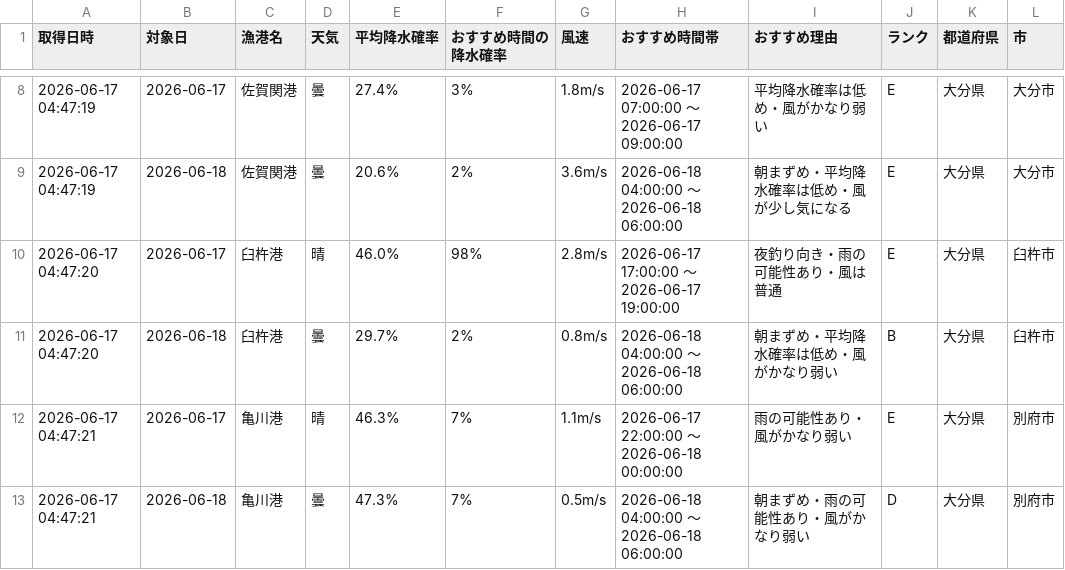
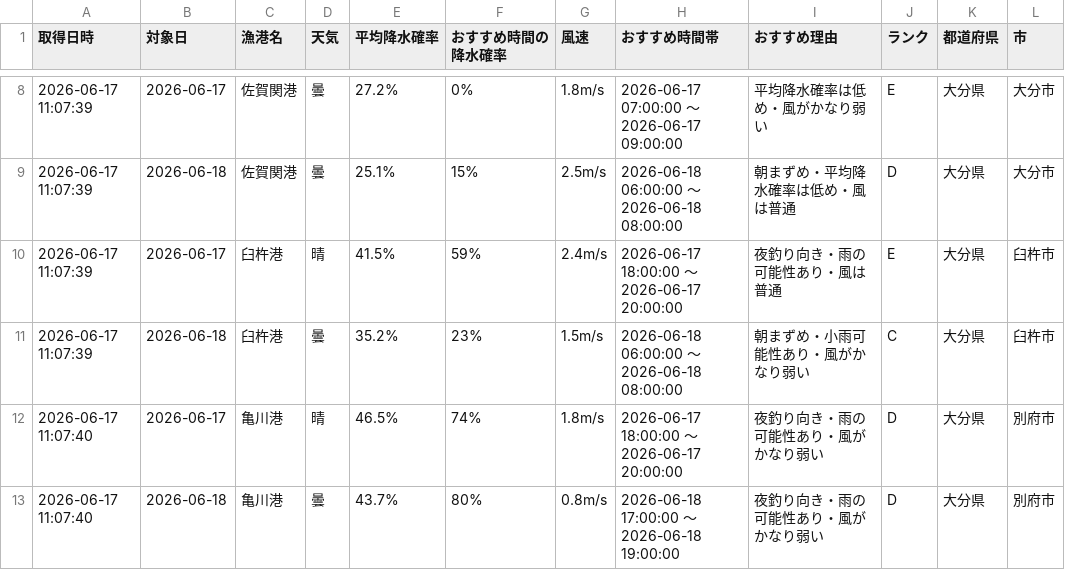
Before and after one commit to Naoya-ya-man/oita-fishing-dashboard, a CSV file: fishing_weather.csv, drawn as a sheet; only a part is shown, gaps mark what is left out; the diff covers the shown part only.

```diff
--- a/fishing_weather.csv
+++ b/fishing_weather.csv
@@ -8,6 +8,6 @@
-2026-06-17 04:47:19,2026-06-17,佐賀関港,曇,27.4%,3%,1.8m/s,2026-06-17 07:00:00 ～ 2026-06-17 09:00:00,平均降水確率は低め・風がかなり弱い,E,大分県,大分市
-2026-06-17 04:47:19,2026-06-18,佐賀関港,曇,20.6%,2%,3.6m/s,2026-06-18 04:00:00 ～ 2026-06-18 06:00:00,朝まずめ・平均降水確率は低め・風が少し気になる,E,大分県,大分市
-2026-06-17 04:47:20,2026-06-17,臼杵港,晴,46.0%,98%,2.8m/s,2026-06-17 17:00:00 ～ 2026-06-17 19:00:00,夜釣り向き・雨の可能性あり・風は普通,E,大分県,臼杵市
-2026-06-17 04:47:20,2026-06-18,臼杵港,曇,29.7%,2%,0.8m/s,2026-06-18 04:00:00 ～ 2026-06-18 06:00:00,朝まずめ・平均降水確率は低め・風がかなり弱い,B,大分県,臼杵市
-2026-06-17 04:47:21,2026-06-17,亀川港,晴,46.3%,7%,1.1m/s,2026-06-17 22:00:00 ～ 2026-06-18 00:00:00,雨の可能性あり・風がかなり弱い,E,大分県,別府市
-2026-06-17 04:47:21,2026-06-18,亀川港,曇,47.3%,7%,0.5m/s,2026-06-18 04:00:00 ～ 2026-06-18 06:00:00,朝まずめ・雨の可能性あり・風がかなり弱い,D,大分県,別府市
+2026-06-17 11:07:39,2026-06-17,佐賀関港,曇,27.2%,0%,1.8m/s,2026-06-17 07:00:00 ～ 2026-06-17 09:00:00,平均降水確率は低め・風がかなり弱い,E,大分県,大分市
+2026-06-17 11:07:39,2026-06-18,佐賀関港,曇,25.1%,15%,2.5m/s,2026-06-18 06:00:00 ～ 2026-06-18 08:00:00,朝まずめ・平均降水確率は低め・風は普通,D,大分県,大分市
+2026-06-17 11:07:39,2026-06-17,臼杵港,晴,41.5%,59%,2.4m/s,2026-06-17 18:00:00 ～ 2026-06-17 20:00:00,夜釣り向き・雨の可能性あり・風は普通,E,大分県,臼杵市
+2026-06-17 11:07:39,2026-06-18,臼杵港,曇,35.2%,23%,1.5m/s,2026-06-18 06:00:00 ～ 2026-06-18 08:00:00,朝まずめ・小雨可能性あり・風がかなり弱い,C,大分県,臼杵市
+2026-06-17 11:07:40,2026-06-17,亀川港,晴,46.5%,74%,1.8m/s,2026-06-17 18:00:00 ～ 2026-06-17 20:00:00,夜釣り向き・雨の可能性あり・風がかなり弱い,D,大分県,別府市
+2026-06-17 11:07:40,2026-06-18,亀川港,曇,43.7%,80%,0.8m/s,2026-06-18 17:00:00 ～ 2026-06-18 19:00:00,夜釣り向き・雨の可能性あり・風がかなり弱い,D,大分県,別府市
```
Also changed, not shown: 33 edited cells elsewhere in this file.
